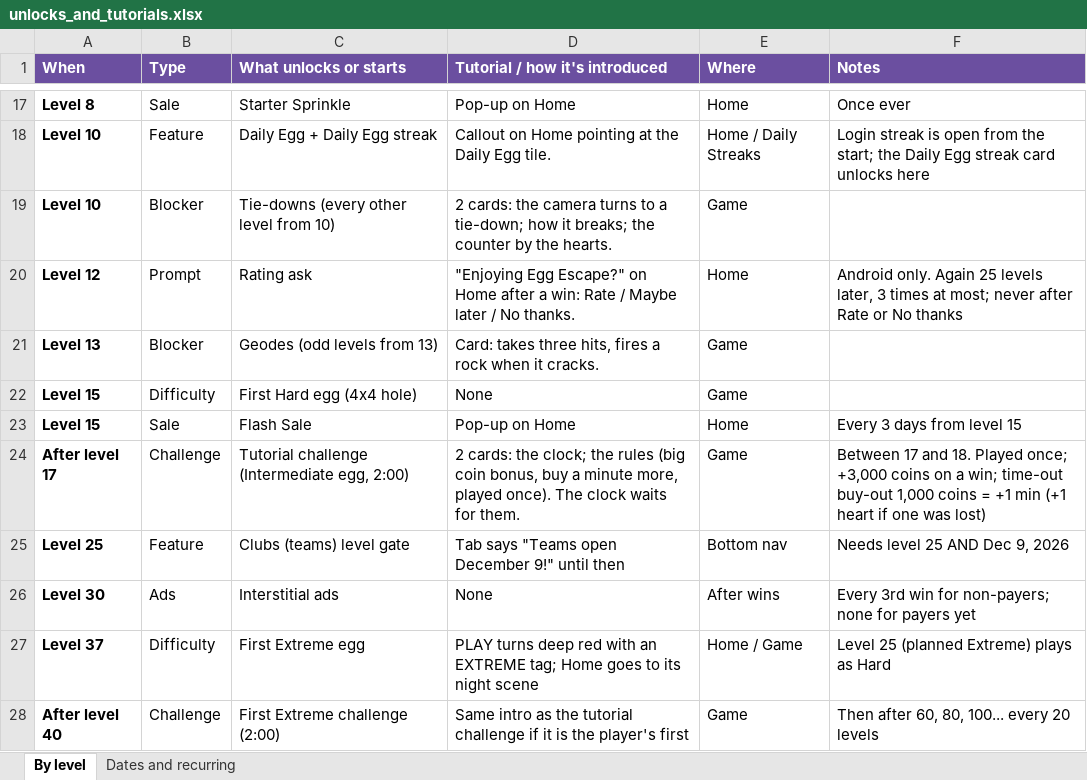
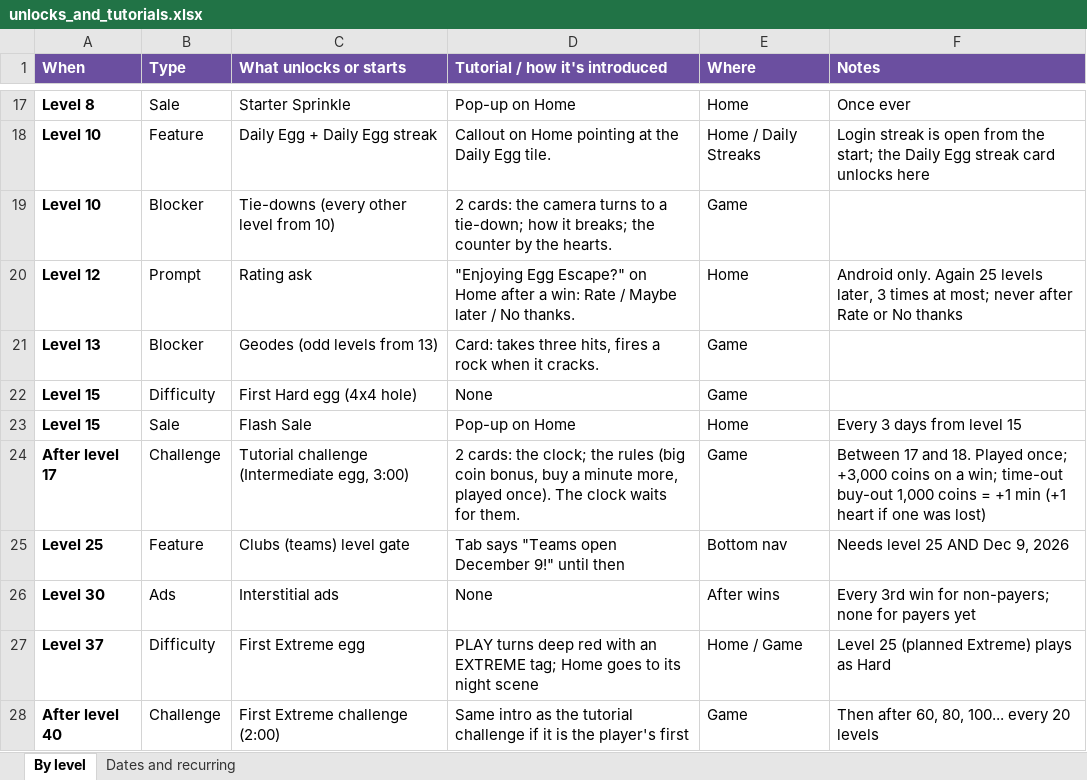
Before and after one commit to jvea03/tetrisphere-godot, an Excel workbook: docs/unlocks_and_tutorials.xlsx, sheet By level, drawn as a sheet; only a part is shown, gaps mark what is left out; values as stored, in another font and other column widths than the file's, no borders; the diff names each change by its address in the sheet, - before the commit and + after, or states it on an @@ line.

```diff
--- a/docs/unlocks_and_tutorials.xlsx (sheet By level)
+++ b/docs/unlocks_and_tutorials.xlsx (sheet By level)
-C24 (What unlocks or starts): Tutorial challenge (Intermediate egg, 2:00)
+C24 (What unlocks or starts): Tutorial challenge (Intermediate egg, 3:00)
```
Also changed, not shown: 5 other files.
